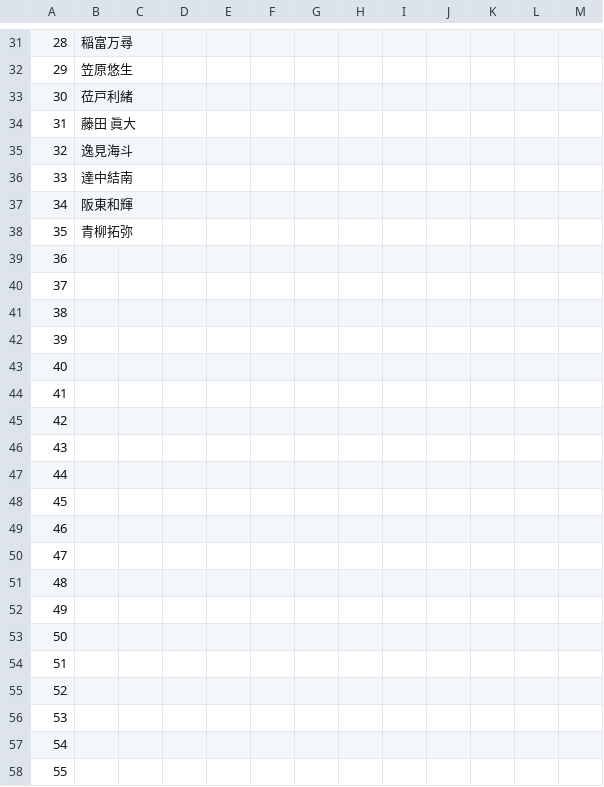
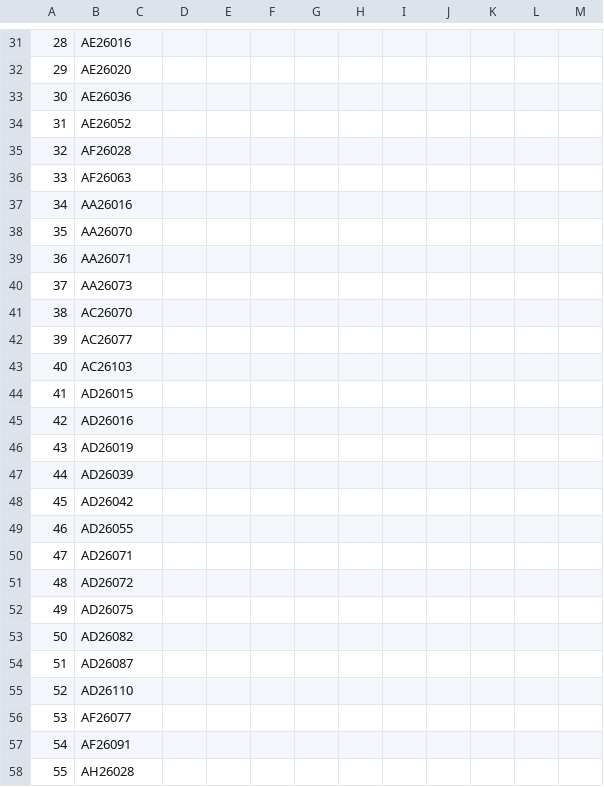
Before and after one commit to kaiser6447/referencenumber, a CSV file: 当日シフト.csv, drawn as a sheet; only a part is shown, gaps mark what is left out; the diff covers the shown part only.

```diff
--- a/当日シフト.csv
+++ b/当日シフト.csv
@@ -31,28 +31,28 @@
-28,稲富万尋,,,,,,,,,,,
-29,笠原悠生,,,,,,,,,,,
-30,莅戸利緒,,,,,,,,,,,
-31,藤田 眞大,,,,,,,,,,,
-32,逸見海斗,,,,,,,,,,,
-33,達中結南,,,,,,,,,,,
-34,阪東和輝,,,,,,,,,,,
-35,青柳拓弥,,,,,,,,,,,
-36,,,,,,,,,,,,
-37,,,,,,,,,,,,
-38,,,,,,,,,,,,
-39,,,,,,,,,,,,
-40,,,,,,,,,,,,
-41,,,,,,,,,,,,
-42,,,,,,,,,,,,
-43,,,,,,,,,,,,
-44,,,,,,,,,,,,
-45,,,,,,,,,,,,
-46,,,,,,,,,,,,
-47,,,,,,,,,,,,
-48,,,,,,,,,,,,
-49,,,,,,,,,,,,
-50,,,,,,,,,,,,
-51,,,,,,,,,,,,
-52,,,,,,,,,,,,
-53,,,,,,,,,,,,
-54,,,,,,,,,,,,
-55,,,,,,,,,,,,
+28,AE26016,,,,,,,,,,,
+29,AE26020,,,,,,,,,,,
+30,AE26036,,,,,,,,,,,
+31,AE26052,,,,,,,,,,,
+32,AF26028,,,,,,,,,,,
+33,AF26063,,,,,,,,,,,
+34,AA26016,,,,,,,,,,,
+35,AA26070,,,,,,,,,,,
+36,AA26071,,,,,,,,,,,
+37,AA26073,,,,,,,,,,,
+38,AC26070,,,,,,,,,,,
+39,AC26077,,,,,,,,,,,
+40,AC26103,,,,,,,,,,,
+41,AD26015,,,,,,,,,,,
+42,AD26016,,,,,,,,,,,
+43,AD26019,,,,,,,,,,,
+44,AD26039,,,,,,,,,,,
+45,AD26042,,,,,,,,,,,
+46,AD26055,,,,,,,,,,,
+47,AD26071,,,,,,,,,,,
+48,AD26072,,,,,,,,,,,
+49,AD26075,,,,,,,,,,,
+50,AD26082,,,,,,,,,,,
+51,AD26087,,,,,,,,,,,
+52,AD26110,,,,,,,,,,,
+53,AF26077,,,,,,,,,,,
+54,AF26091,,,,,,,,,,,
+55,AH26028,,,,,,,,,,,
```
Also changed, not shown: 121 edited cells elsewhere in this file.
